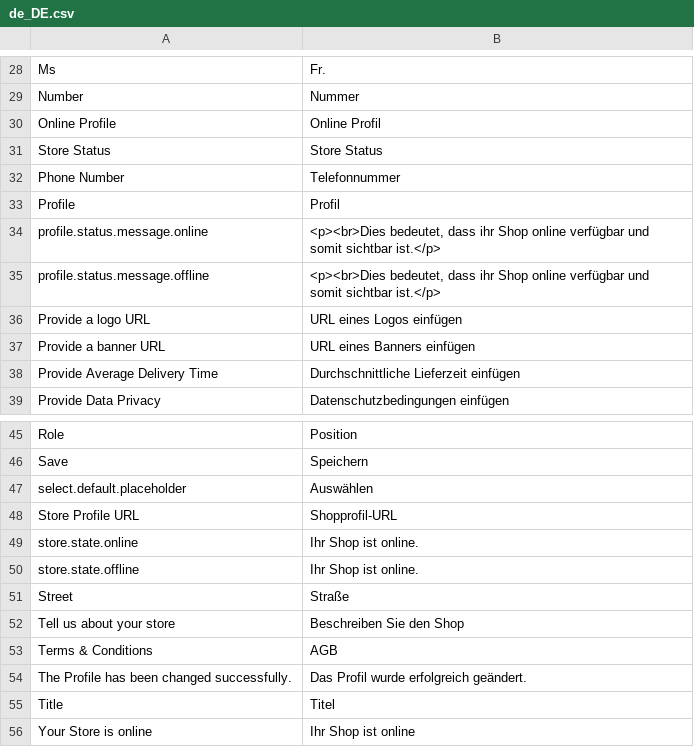
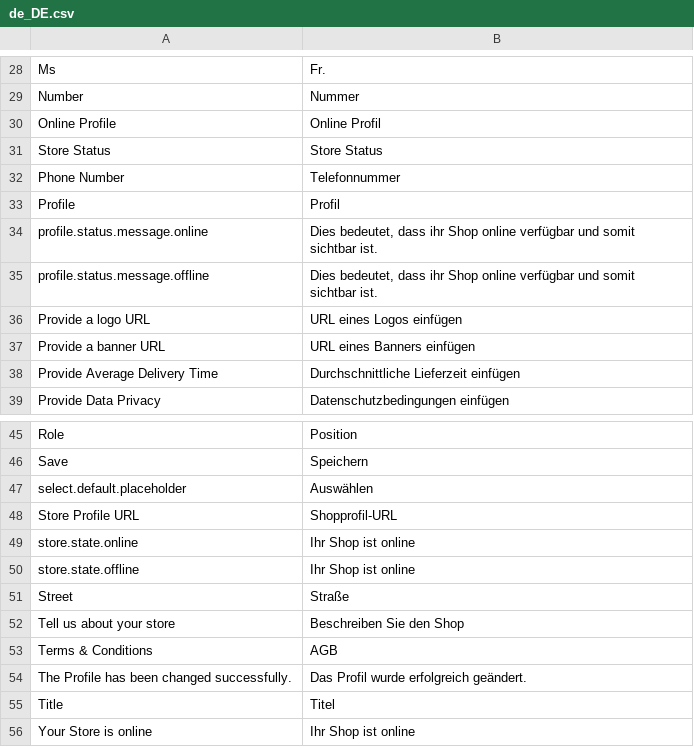
Before and after one commit to spryker/merchant-profile-merchant-portal-gui, a CSV file: data/translation/Zed/de_DE.csv, drawn as a sheet; only a part is shown, gaps mark what is left out.

```diff
--- a/data/translation/Zed/de_DE.csv
+++ b/data/translation/Zed/de_DE.csv
@@ -33,4 +33,4 @@ Number,Nummer
 Profile,Profil
-profile.status.message.online,"<p><br>Dies bedeutet, dass ihr Shop online verfügbar und somit sichtbar ist.</p>"
-profile.status.message.offline,"<p><br>Dies bedeutet, dass ihr Shop online verfügbar und somit sichtbar ist.</p>"
+profile.status.message.online,"Dies bedeutet, dass ihr Shop online verfügbar und somit sichtbar ist."
+profile.status.message.offline,"Dies bedeutet, dass ihr Shop online verfügbar und somit sichtbar ist."
 "Provide a logo URL","URL eines Logos einfügen"
@@ -48,4 +48,4 @@ select.default.placeholder,Auswählen
 "Store Profile URL",Shopprofil-URL
-store.state.online,"Ihr Shop ist online."
-store.state.offline,"Ihr Shop ist online."
+store.state.online,"Ihr Shop ist online"
+store.state.offline,"Ihr Shop ist online"
 Street,Straße
```
Also changed, not shown: data/translation/Zed/en_US.csv, 3 other files.
